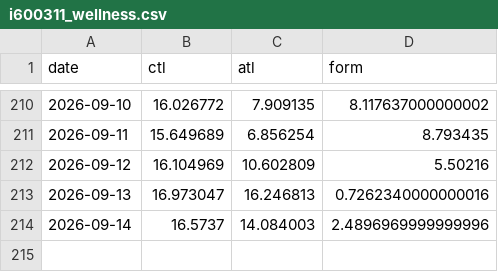
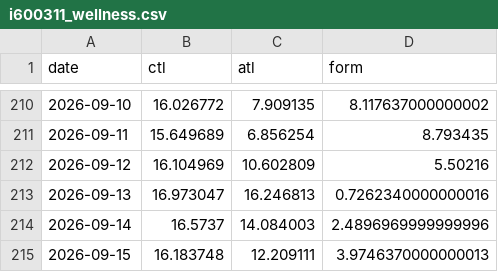
Before and after one commit to ikumpli/munich_marathon_2026, a CSV file: i600311_wellness.csv, drawn as a sheet; only a part is shown, gaps mark what is left out.

```diff
--- a/i600311_wellness.csv
+++ b/i600311_wellness.csv
@@ -214 +214,2 @@ date,ctl,atl,form
 2026-09-14,16.5737,14.084003,2.4896969999999996
+2026-09-15,16.183748,12.209111,3.9746370000000013
```
Also changed, not shown: 2 other files.
